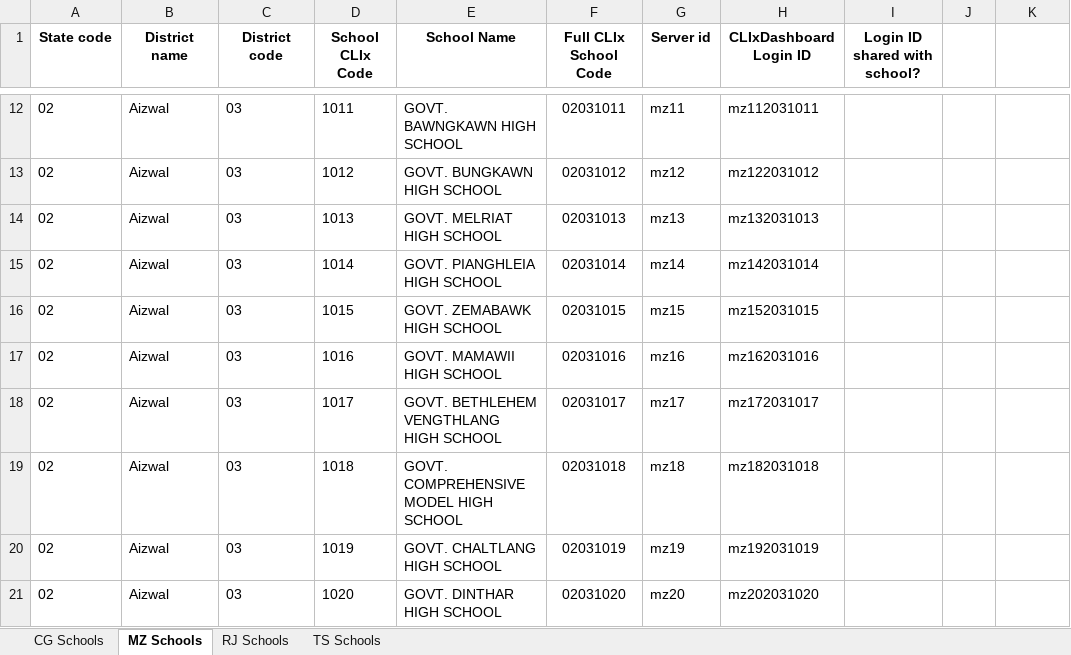
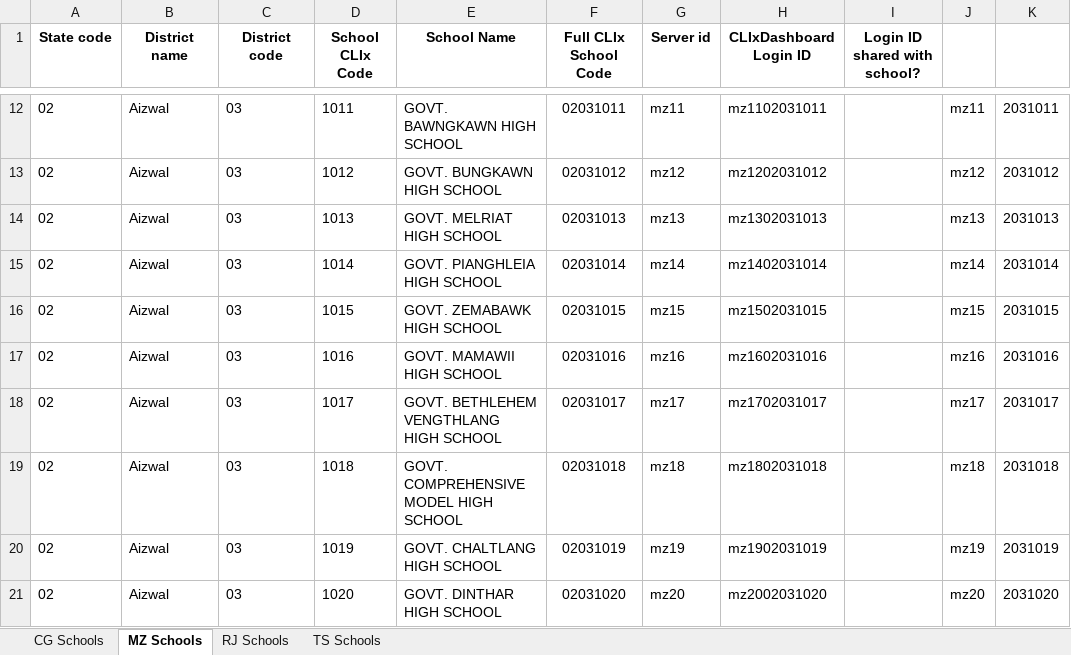
Before and after one commit to CLIxIndia-Dev/clix_dashboard_backend, an Excel workbook: CLIxDashboard-Login-IDs.xlsx, sheet MZ Schools, drawn as a sheet; only a part is shown, gaps mark what is left out; values as stored, in another font and other column widths than the file's, no borders; the diff covers the shown part only; the diff names each change by its address in the sheet, - before the commit and + after, or states it on an @@ line.

Commit message:
Changed the sheet, for loginid to hold the trucated 0

```diff
--- a/CLIxDashboard-Login-IDs.xlsx (sheet MZ Schools)
+++ b/CLIxDashboard-Login-IDs.xlsx (sheet MZ Schools)
-H12 (CLIxDashboard Login ID): mz112031011
+H12 (CLIxDashboard Login ID): mz1102031011
-J12: (empty)
+J12: mz11
-K12: (empty)
+K12: 2031011
-H13 (CLIxDashboard Login ID): mz122031012
+H13 (CLIxDashboard Login ID): mz1202031012
-J13: (empty)
+J13: mz12
-K13: (empty)
+K13: 2031012
-H14 (CLIxDashboard Login ID): mz132031013
+H14 (CLIxDashboard Login ID): mz1302031013
-J14: (empty)
+J14: mz13
-K14: (empty)
+K14: 2031013
-H15 (CLIxDashboard Login ID): mz142031014
+H15 (CLIxDashboard Login ID): mz1402031014
-J15: (empty)
+J15: mz14
-K15: (empty)
+K15: 2031014
-H16 (CLIxDashboard Login ID): mz152031015
+H16 (CLIxDashboard Login ID): mz1502031015
-J16: (empty)
+J16: mz15
-K16: (empty)
+K16: 2031015
-H17 (CLIxDashboard Login ID): mz162031016
+H17 (CLIxDashboard Login ID): mz1602031016
-J17: (empty)
+J17: mz16
-K17: (empty)
+K17: 2031016
-H18 (CLIxDashboard Login ID): mz172031017
+H18 (CLIxDashboard Login ID): mz1702031017
-J18: (empty)
+J18: mz17
-K18: (empty)
+K18: 2031017
-H19 (CLIxDashboard Login ID): mz182031018
+H19 (CLIxDashboard Login ID): mz1802031018
-J19: (empty)
+J19: mz18
-K19: (empty)
+K19: 2031018
-H20 (CLIxDashboard Login ID): mz192031019
+H20 (CLIxDashboard Login ID): mz1902031019
-J20: (empty)
+J20: mz19
-K20: (empty)
+K20: 2031019
-H21 (CLIxDashboard Login ID): mz202031020
+H21 (CLIxDashboard Login ID): mz2002031020
-J21: (empty)
+J21: mz20
-K21: (empty)
+K21: 2031020
```
Also changed, not shown: 270 edited cells elsewhere in this sheet, sheet CG Schools.
